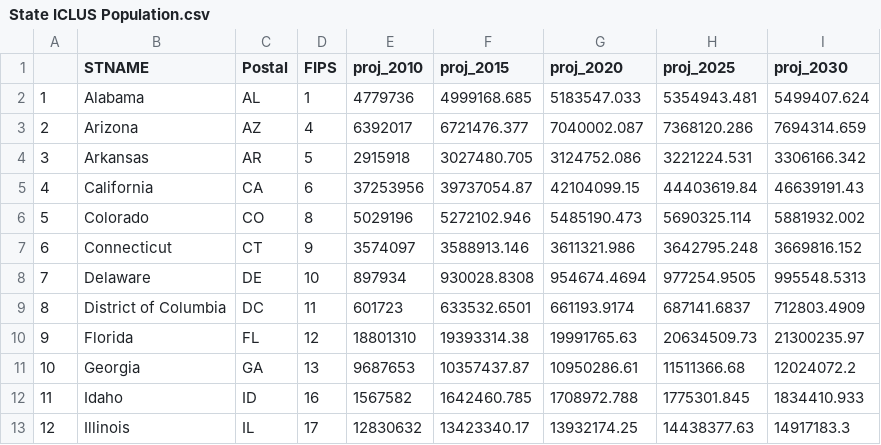
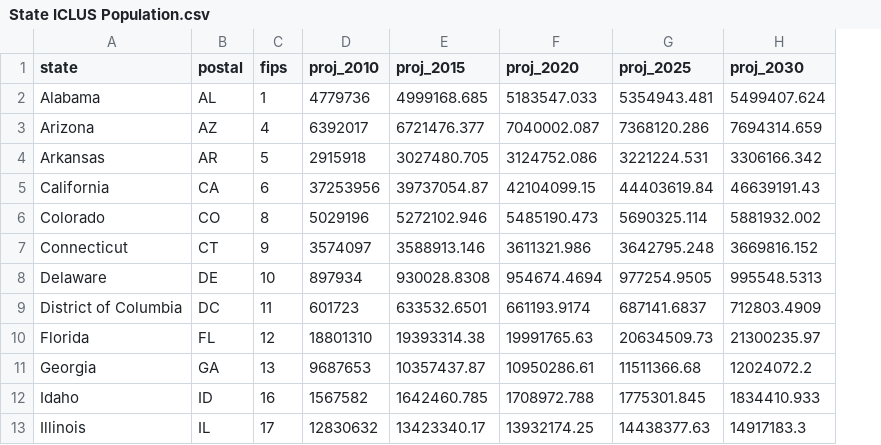
Before and after one commit to USEPA/FrEDI_Data, a CSV file: inst/extdata/state/scenarios/State ICLUS Population.csv, drawn as a sheet; only a part is shown; removed rows and columns are numbered as before the commit, all else as after; the diff names each change by its address in the sheet, - before the commit and + after, or states it on an @@ line.

Commit message:
Added state population to configuration steps

```diff
--- a/inst/extdata/state/scenarios/State ICLUS Population.csv
+++ b/inst/extdata/state/scenarios/State ICLUS Population.csv
-column A, rows 2-13: 1 | 2 | 3 | 4 | 5 | 6 | 7 | 8 | 9 | 10 | 11 | 12
-A1: STNAME
+A1: state
-B1: Postal
+B1: postal
-C1: FIPS
+C1: fips
```
Also changed, not shown: 3 other files.
